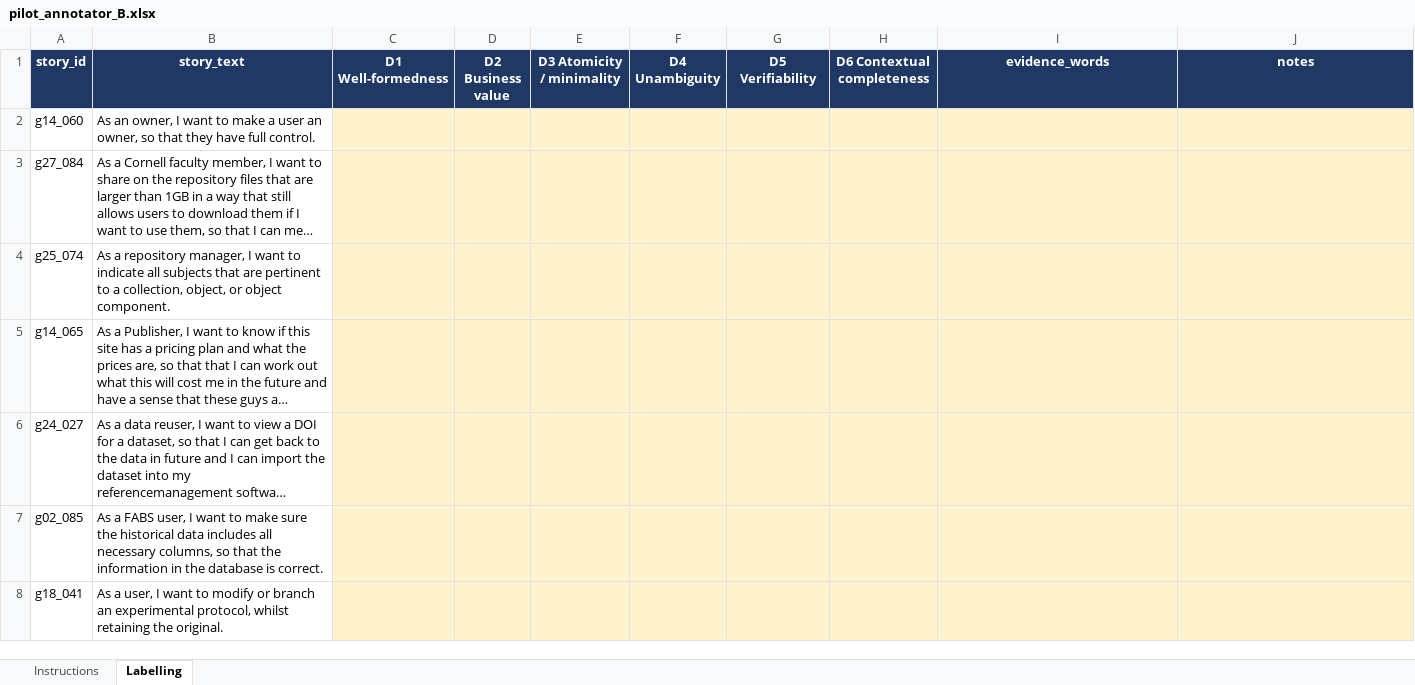
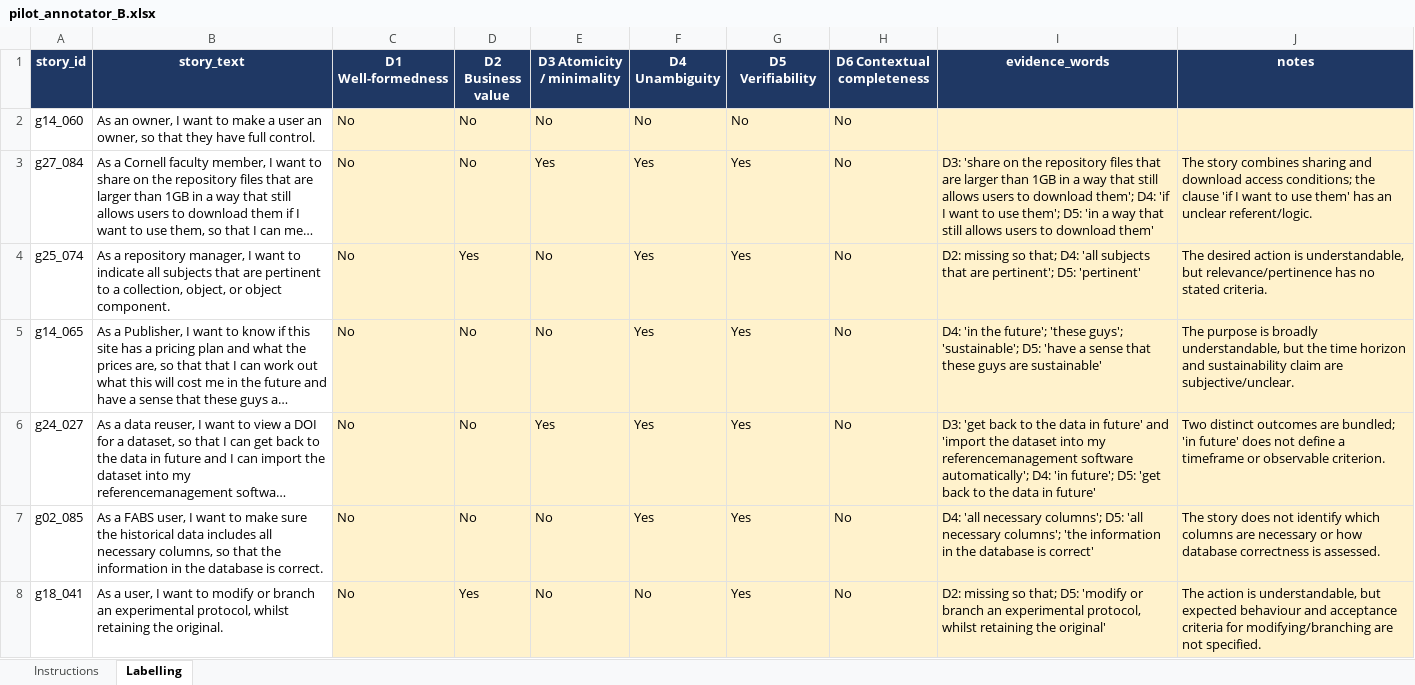
Before and after one commit to KavindaBandara321/An-Explainable-LLM-Based-Decision-Support-System-for-Requirements-Quality-and-Testability, an Excel workbook: labelling/pilot_annotator_B.xlsx, sheet Labelling, drawn as a sheet; only a part is shown; long unchanged cells end in …; values as stored, in another font and other column widths than the file's, no borders; the diff covers the shown part only; the diff names each change by its address in the sheet, - before the commit and + after, or states it on an @@ line.

```diff
--- a/labelling/pilot_annotator_B.xlsx (sheet Labelling)
+++ b/labelling/pilot_annotator_B.xlsx (sheet Labelling)
-C2:C8 (D1 Well-formedness): (empty)
+C2:C8 (D1 Well-formedness): No
-D2:D3 (D2 Business value): (empty)
+D2:D3 (D2 Business value): No
-E2 (D3 Atomicity / minimality): (empty)
+E2 (D3 Atomicity / minimality): No
-F2 (D4 Unambiguity): (empty)
+F2 (D4 Unambiguity): No
-G2 (D5 Verifiability): (empty)
+G2 (D5 Verifiability): No
-H2:H8 (D6 Contextual completeness): (empty)
+H2:H8 (D6 Contextual completeness): No
-E3 (D3 Atomicity / minimality): (empty)
+E3 (D3 Atomicity / minimality): Yes
-F3:F7 (D4 Unambiguity): (empty)
+F3:F7 (D4 Unambiguity): Yes
-G3:G8 (D5 Verifiability): (empty)
+G3:G8 (D5 Verifiability): Yes
-I3 (evidence_words): (empty)
+I3 (evidence_words): D3: 'share on the repository files that are larger than 1GB in a way that still allows users to download them'; D4: 'if I want to use them'; D5: 'in a way that still allows users to download them'
-J3 (notes): (empty)
+J3 (notes): The story combines sharing and download access conditions; the clause 'if I want to use them' has an unclear referent/logic.
-D4 (D2 Business value): (empty)
+D4 (D2 Business value): Yes
-E4:E5 (D3 Atomicity / minimality): (empty)
+E4:E5 (D3 Atomicity / minimality): No
-I4 (evidence_words): (empty)
+I4 (evidence_words): D2: missing so that; D4: 'all subjects that are pertinent'; D5: 'pertinent'
-J4 (notes): (empty)
+J4 (notes): The desired action is understandable, but relevance/pertinence has no stated criteria.
-D5:D7 (D2 Business value): (empty)
+D5:D7 (D2 Business value): No
-I5 (evidence_words): (empty)
+I5 (evidence_words): D4: 'in the future'; 'these guys'; 'sustainable'; D5: 'have a sense that these guys are sustainable'
-J5 (notes): (empty)
+J5 (notes): The purpose is broadly understandable, but the time horizon and sustainability claim are subjective/unclear.
-E6 (D3 Atomicity / minimality): (empty)
+E6 (D3 Atomicity / minimality): Yes
-I6 (evidence_words): (empty)
+I6 (evidence_words): D3: 'get back to the data in future' and 'import the dataset into my referencemanagement software automatically'; D4: 'in future'; D5: 'get back to the data in future'
-J6 (notes): (empty)
+J6 (notes): Two distinct outcomes are bundled; 'in future' does not define a timeframe or observable criterion.
-E7:E8 (D3 Atomicity / minimality): (empty)
+E7:E8 (D3 Atomicity / minimality): No
-I7 (evidence_words): (empty)
+I7 (evidence_words): D4: 'all necessary columns'; D5: 'all necessary columns'; 'the information in the database is correct'
-J7 (notes): (empty)
+J7 (notes): The story does not identify which columns are necessary or how database correctness is assessed.
-D8 (D2 Business value): (empty)
+D8 (D2 Business value): Yes
-F8 (D4 Unambiguity): (empty)
+F8 (D4 Unambiguity): No
-I8 (evidence_words): (empty)
+I8 (evidence_words): D2: missing so that; D5: 'modify or branch an experimental protocol, whilst retaining the original'
-J8 (notes): (empty)
+J8 (notes): The action is understandable, but expected behaviour and acceptance criteria for modifying/branching are not specified.
```
Also changed, not shown: 256 edited cells elsewhere in this sheet, labelling/pilot_annotator_A.xlsx, 2 other files.
